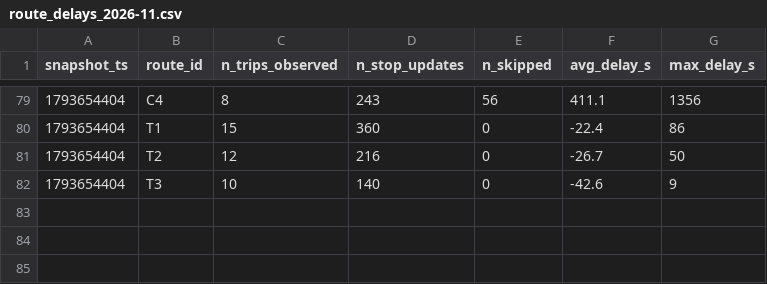
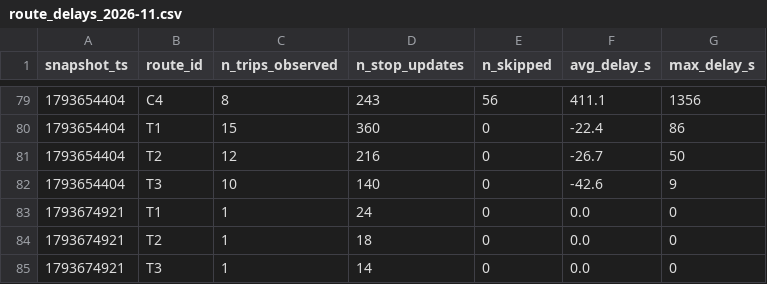
Before and after one commit to Paul72-hub/smart-mobility-lemans, a CSV file: data/history/route_delays_2026-11.csv, drawn as a sheet; only a part is shown, gaps mark what is left out; the diff names each change by its address in the sheet, - before the commit and + after, or states it on an @@ line.

```diff
--- a/data/history/route_delays_2026-11.csv
+++ b/data/history/route_delays_2026-11.csv
+row 83: 1793674921 | T1 | 1 | 24 | 0 | 0.0 | 0
+row 84: 1793674921 | T2 | 1 | 18 | 0 | 0.0 | 0
+row 85: 1793674921 | T3 | 1 | 14 | 0 | 0.0 | 0
```
Also changed, not shown: 1 other file.
